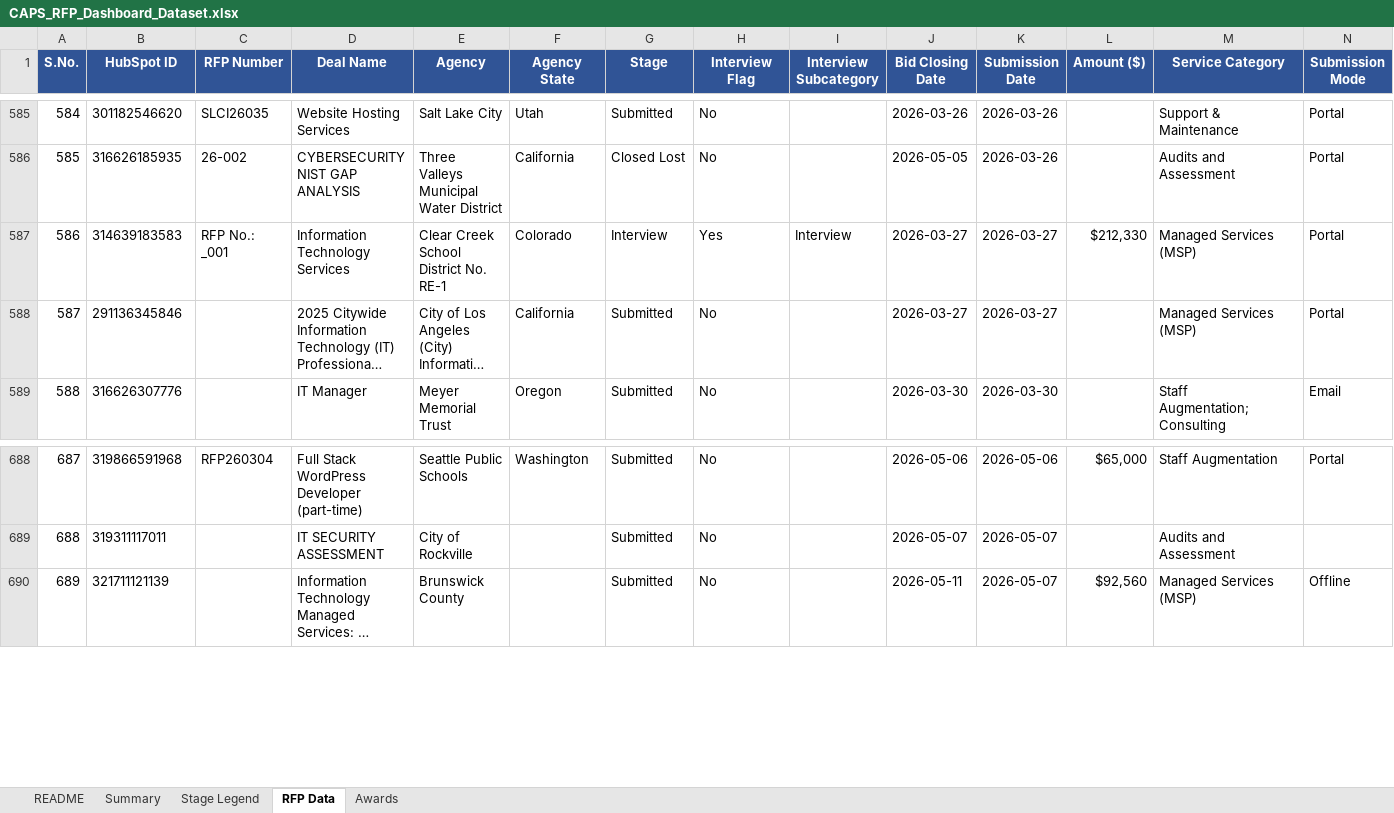
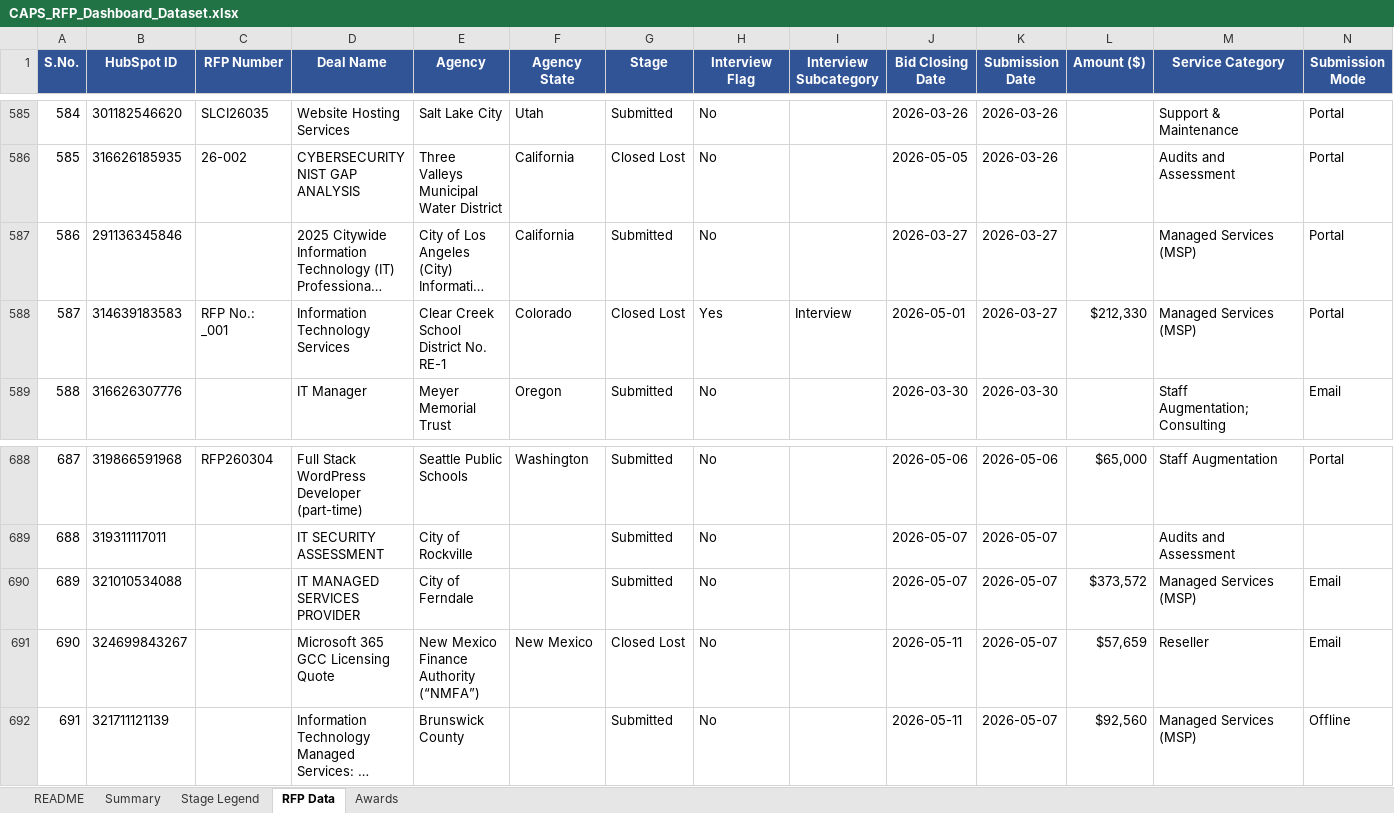
Before and after one commit to hrithikCAPS/CAPS, an Excel workbook: data/CAPS_RFP_Dashboard_Dataset.xlsx, sheet RFP Data, drawn as a sheet; only a part is shown, gaps mark what is left out; long unchanged cells end in …; values as stored, in another font and other column widths than the file's, no borders; removed rows and columns are numbered as before the commit, all else as after; rows hold the shown columns only; the diff names each change by its address in the sheet, - before the commit and + after, or states it on an @@ line.

Commit message:
Add files via upload

```diff
--- a/data/CAPS_RFP_Dashboard_Dataset.xlsx (sheet RFP Data)
+++ b/data/CAPS_RFP_Dashboard_Dataset.xlsx (sheet RFP Data)
-row 587: 586 | 314639183583 | RFP No.: _001 | Information Technology Services | Clear Creek School District No. RE-1 | Colorado | Interview | Yes | Interview | 2026-03-27 | 2026-03-27 | $212,330 | Managed Services (MSP) | Portal
@@ column A (S.No.) renumbered from row 587 down @@
+row 588: 587 | 314639183583 | RFP No.: _001 | Information Technology Services | Clear Creek School District No. RE-1 | Colorado | Closed Lost | Yes | Interview | 2026-05-01 | 2026-03-27 | $212,330 | Managed Services (MSP) | Portal
+row 690: 689 | 321010534088 |  | IT MANAGED SERVICES PROVIDER | City of Ferndale |  | Submitted | No |  | 2026-05-07 | 2026-05-07 | $373,572 | Managed Services (MSP) | Email
+row 691: 690 | 324699843267 |  | Microsoft 365 GCC Licensing Quote | New Mexico Finance Authority (“NMFA”) | New Mexico | Closed Lost | No |  | 2026-05-11 | 2026-05-07 | $57,659 | Reseller | Email
```
Also changed, not shown: sheet README.
